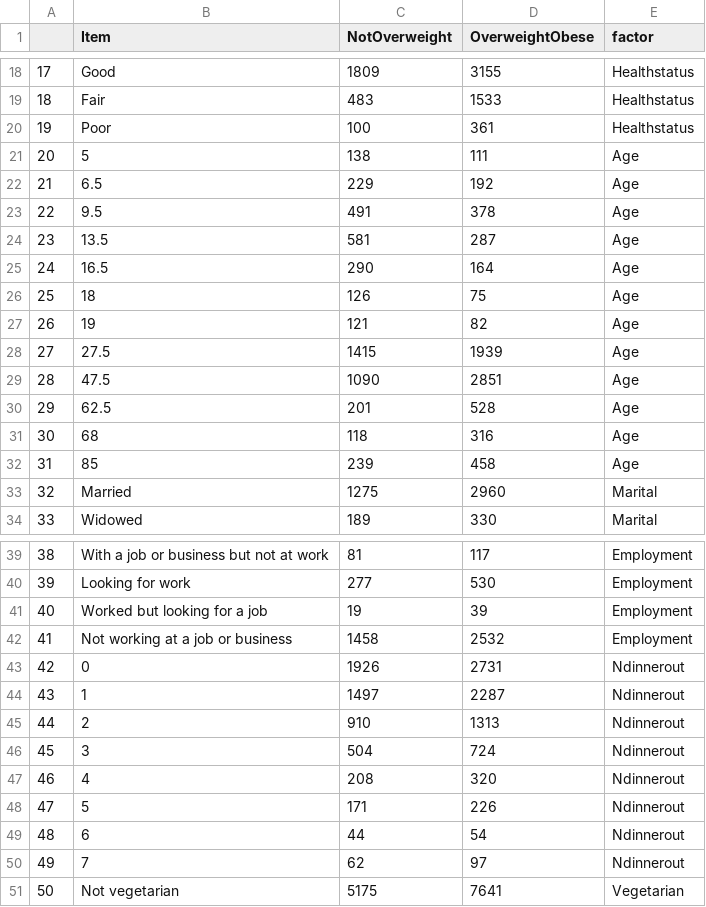
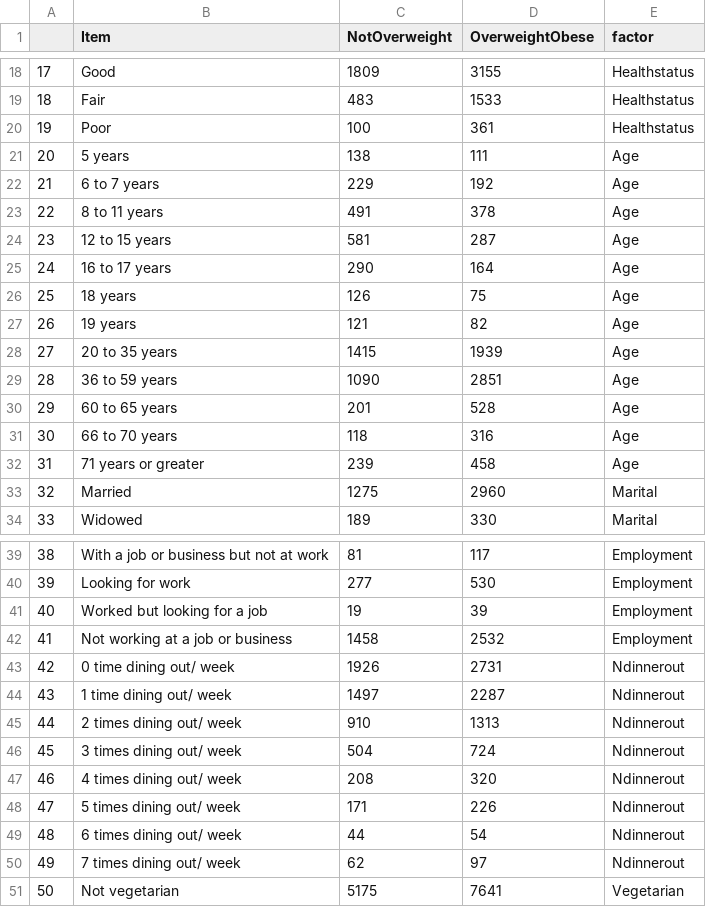
Before and after one commit to zjanice/food-well-being, a CSV file: data/archieve_data/all_factor_dis.csv, drawn as a sheet; only a part is shown, gaps mark what is left out.

```diff
--- a/data/archieve_data/all_factor_dis.csv
+++ b/data/archieve_data/all_factor_dis.csv
@@ -20,14 +20,14 @@
 "19","Poor",100,361,"Healthstatus"
-"20","5",138,111,"Age"
-"21","6.5",229,192,"Age"
-"22","9.5",491,378,"Age"
-"23","13.5",581,287,"Age"
-"24","16.5",290,164,"Age"
-"25","18",126,75,"Age"
-"26","19",121,82,"Age"
-"27","27.5",1415,1939,"Age"
-"28","47.5",1090,2851,"Age"
-"29","62.5",201,528,"Age"
-"30","68",118,316,"Age"
-"31","85",239,458,"Age"
+"20","5 years",138,111,"Age"
+"21","6 to 7 years",229,192,"Age"
+"22","8 to 11 years",491,378,"Age"
+"23","12 to 15 years",581,287,"Age"
+"24","16 to 17 years",290,164,"Age"
+"25","18 years",126,75,"Age"
+"26","19 years",121,82,"Age"
+"27","20 to 35 years",1415,1939,"Age"
+"28","36 to 59 years",1090,2851,"Age"
+"29","60 to 65 years",201,528,"Age"
+"30","66 to 70 years",118,316,"Age"
+"31","71 years or greater ",239,458,"Age"
 "32","Married",1275,2960,"Marital"
@@ -42,10 +42,10 @@
 "41","Not working at a job or business",1458,2532,"Employment"
-"42","0",1926,2731,"Ndinnerout"
-"43","1",1497,2287,"Ndinnerout"
-"44","2",910,1313,"Ndinnerout"
-"45","3",504,724,"Ndinnerout"
-"46","4",208,320,"Ndinnerout"
-"47","5",171,226,"Ndinnerout"
-"48","6",44,54,"Ndinnerout"
-"49","7",62,97,"Ndinnerout"
+"42","0 time dining out/ week ",1926,2731,"Ndinnerout"
+"43","1 time dining out/ week",1497,2287,"Ndinnerout"
+"44","2 times dining out/ week",910,1313,"Ndinnerout"
+"45","3 times dining out/ week",504,724,"Ndinnerout"
+"46","4 times dining out/ week",208,320,"Ndinnerout"
+"47","5 times dining out/ week",171,226,"Ndinnerout"
+"48","6 times dining out/ week",44,54,"Ndinnerout"
+"49","7 times dining out/ week",62,97,"Ndinnerout"
 "50","Not vegetarian",5175,7641,"Vegetarian"
```
Also changed, not shown: data/all_factor_dis.csv, 5 other files.
